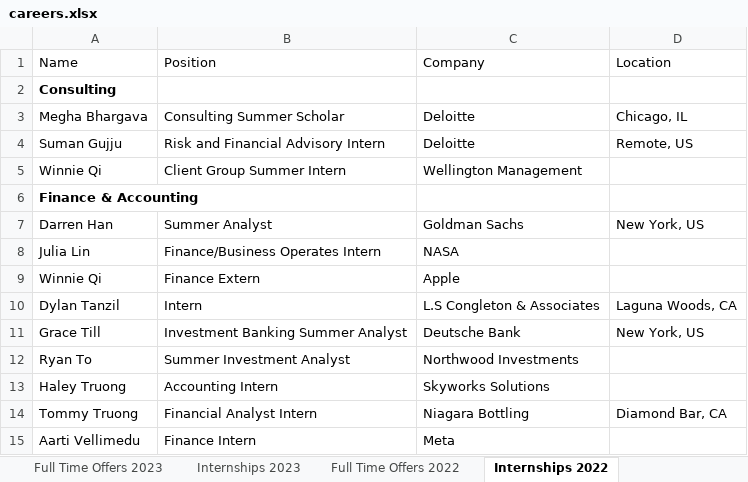
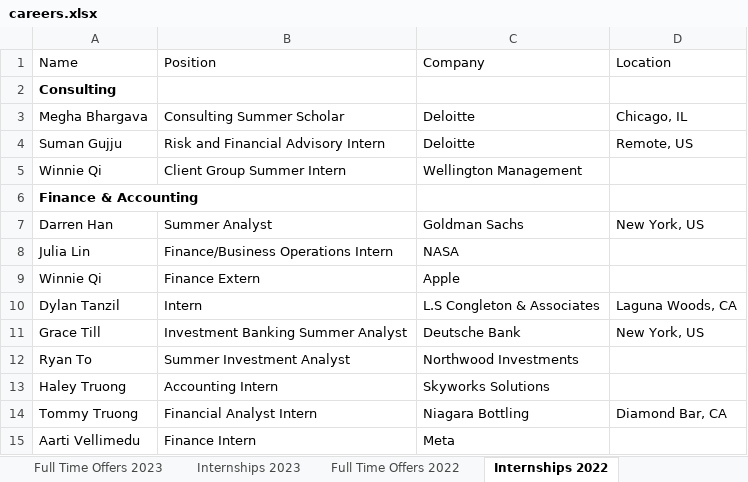
Before and after one commit to dspuci/dspuci-website-gatsby, an Excel workbook: src/data/careers.xlsx, sheet Internships 2022, drawn as a sheet; only a part is shown; values as stored, in another font and other column widths than the file's, no borders; the diff names each change by its address in the sheet, - before the commit and + after, or states it on an @@ line.

```diff
--- a/src/data/careers.xlsx (sheet Internships 2022)
+++ b/src/data/careers.xlsx (sheet Internships 2022)
-B8 (Position): Finance/Business Operates Intern
+B8 (Position): Finance/Business Operations Intern
```
Also changed, not shown: sheet Internships 2023.
